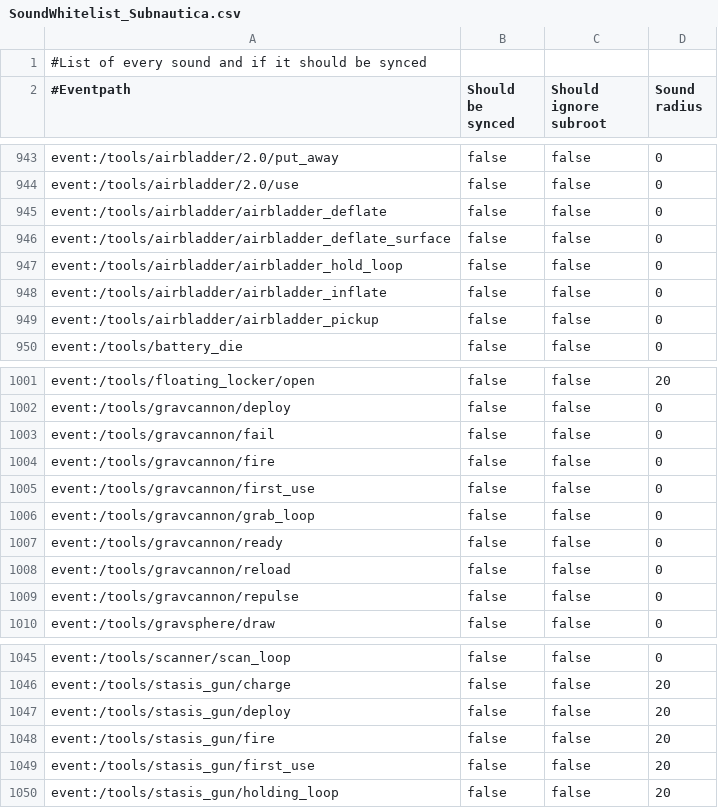
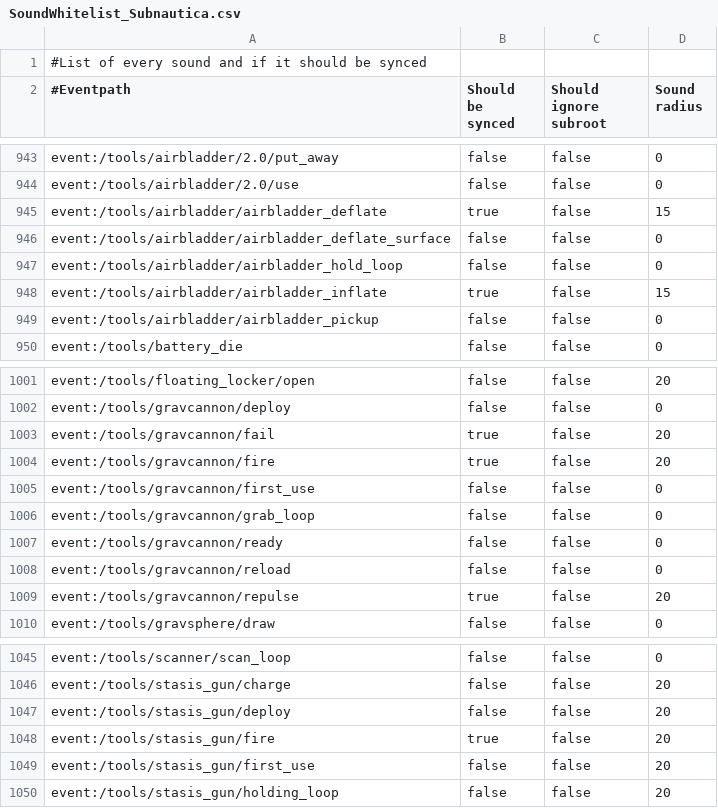
Before and after one commit to leondood1298/Nitrox-AI, a CSV file: Nitrox.Assets.Subnautica/Resources/SoundWhitelist_Subnautica.csv, drawn as a sheet; only a part is shown, gaps mark what is left out.

```diff
--- a/Nitrox.Assets.Subnautica/Resources/SoundWhitelist_Subnautica.csv
+++ b/Nitrox.Assets.Subnautica/Resources/SoundWhitelist_Subnautica.csv
@@ -944,6 +944,6 @@ event:/tools/airbladder/2.0/put_away;false;false;0
 event:/tools/airbladder/2.0/use;false;false;0
-event:/tools/airbladder/airbladder_deflate;false;false;0
+event:/tools/airbladder/airbladder_deflate;true;false;15
 event:/tools/airbladder/airbladder_deflate_surface;false;false;0
 event:/tools/airbladder/airbladder_hold_loop;false;false;0
-event:/tools/airbladder/airbladder_inflate;false;false;0
+event:/tools/airbladder/airbladder_inflate;true;false;15
 event:/tools/airbladder/airbladder_pickup;false;false;0
@@ -1002,4 +1002,4 @@ event:/tools/floating_locker/open;false;false;20
 event:/tools/gravcannon/deploy;false;false;0
-event:/tools/gravcannon/fail;false;false;0
-event:/tools/gravcannon/fire;false;false;0
+event:/tools/gravcannon/fail;true;false;20
+event:/tools/gravcannon/fire;true;false;20
 event:/tools/gravcannon/first_use;false;false;0
@@ -1008,3 +1008,3 @@ event:/tools/gravcannon/ready;false;false;0
 event:/tools/gravcannon/reload;false;false;0
-event:/tools/gravcannon/repulse;false;false;0
+event:/tools/gravcannon/repulse;true;false;20
 event:/tools/gravsphere/draw;false;false;0
@@ -1047,3 +1047,3 @@ event:/tools/stasis_gun/charge;false;false;20
 event:/tools/stasis_gun/deploy;false;false;20
-event:/tools/stasis_gun/fire;false;false;20
+event:/tools/stasis_gun/fire;true;false;20
 event:/tools/stasis_gun/first_use;false;false;20
```
